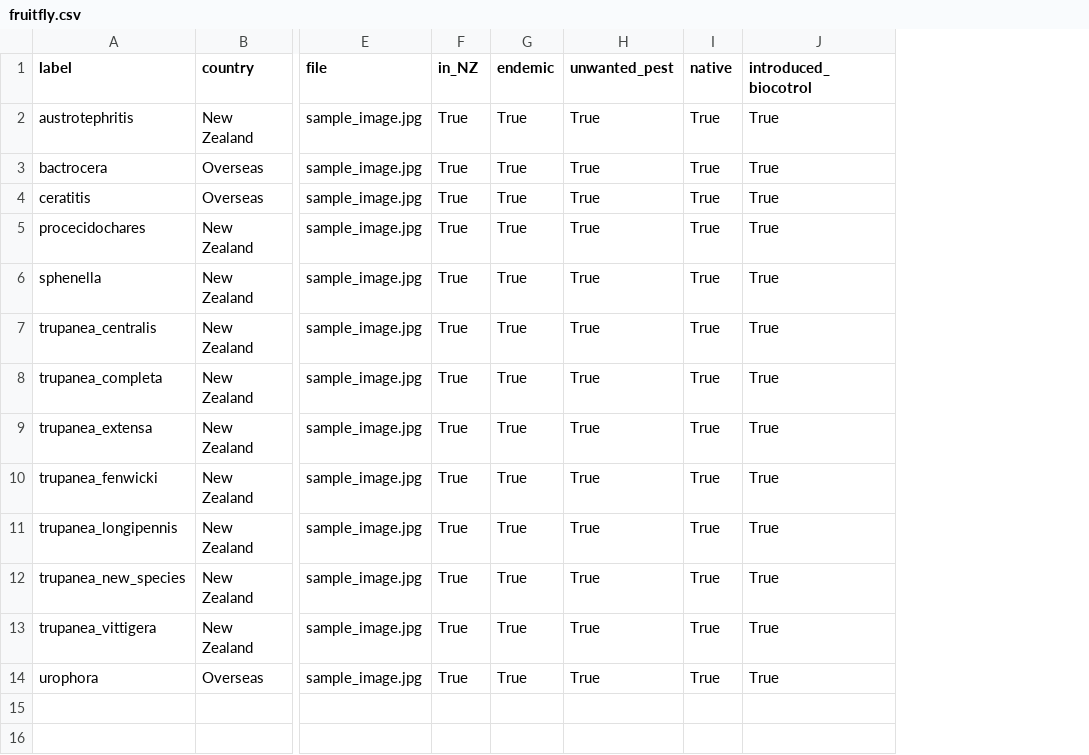
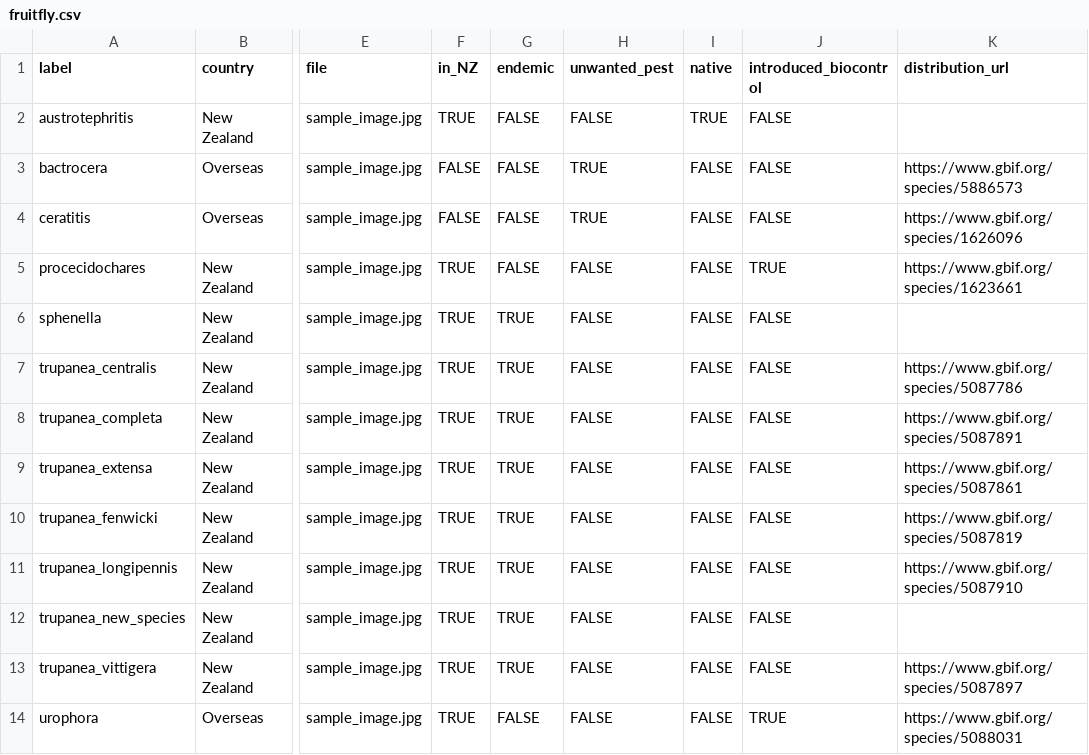
Before and after one commit to uoa-compsci399-s2-2023/capstone-project-team-35, a CSV file: flask-backend/app/species_info/Annotations/fruitfly.csv, drawn as a sheet; only a part is shown, gaps mark what is left out; removed rows and columns are numbered as before the commit, all else as after; the diff names each change by its address in the sheet, - before the commit and + after, or states it on an @@ line.

Commit message:
Revert "Revert "Merge branch 'main' of https://github.com/uoa-compsci399-s2-2023/capstone-project-team-35""
This reverts commit 61d3f63be20a83026401824d845a617e9c4889b2.

```diff
--- a/flask-backend/app/species_info/Annotations/fruitfly.csv
+++ b/flask-backend/app/species_info/Annotations/fruitfly.csv
-column J (introduced_biocotrol), rows 2-14: all True
+column J (introduced_biocontrol), rows 2-14: FALSE | FALSE | FALSE | TRUE | FALSE | FALSE | FALSE | FALSE | FALSE | FALSE | FALSE | FALSE | TRUE
+column K (distribution_url), rows 3-14: https://www.gbif.org/species/5886573 | https://www.gbif.org/species/1626096 | https://www.gbif.org/species/1623661 |  | https://www.gbif.org/species/5087786 | https://www.gbif.org/species/5087891 | https://www.gbif.org/species/5087861 | https://www.gbif.org/species/5087819 | https://www.gbif.org/species/5087910 |  | https://www.gbif.org/species/5087897 | https://www.gbif.org/species/5088031
-F2 (in_NZ): True
+F2 (in_NZ): TRUE
-G2:G5 (endemic): True
+G2:G5 (endemic): FALSE
-H2 (unwanted_pest): True
+H2 (unwanted_pest): FALSE
-I2 (native): True
+I2 (native): TRUE
-F3:F4 (in_NZ): True
+F3:F4 (in_NZ): FALSE
-H3:H4 (unwanted_pest): True
+H3:H4 (unwanted_pest): TRUE
-I3:I14 (native): True
+I3:I14 (native): FALSE
-F5:F14 (in_NZ): True
+F5:F14 (in_NZ): TRUE
-H5:H14 (unwanted_pest): True
+H5:H14 (unwanted_pest): FALSE
-G6:G13 (endemic): True
+G6:G13 (endemic): TRUE
-G14 (endemic): True
+G14 (endemic): FALSE
```
Also changed, not shown: 59 other files.
